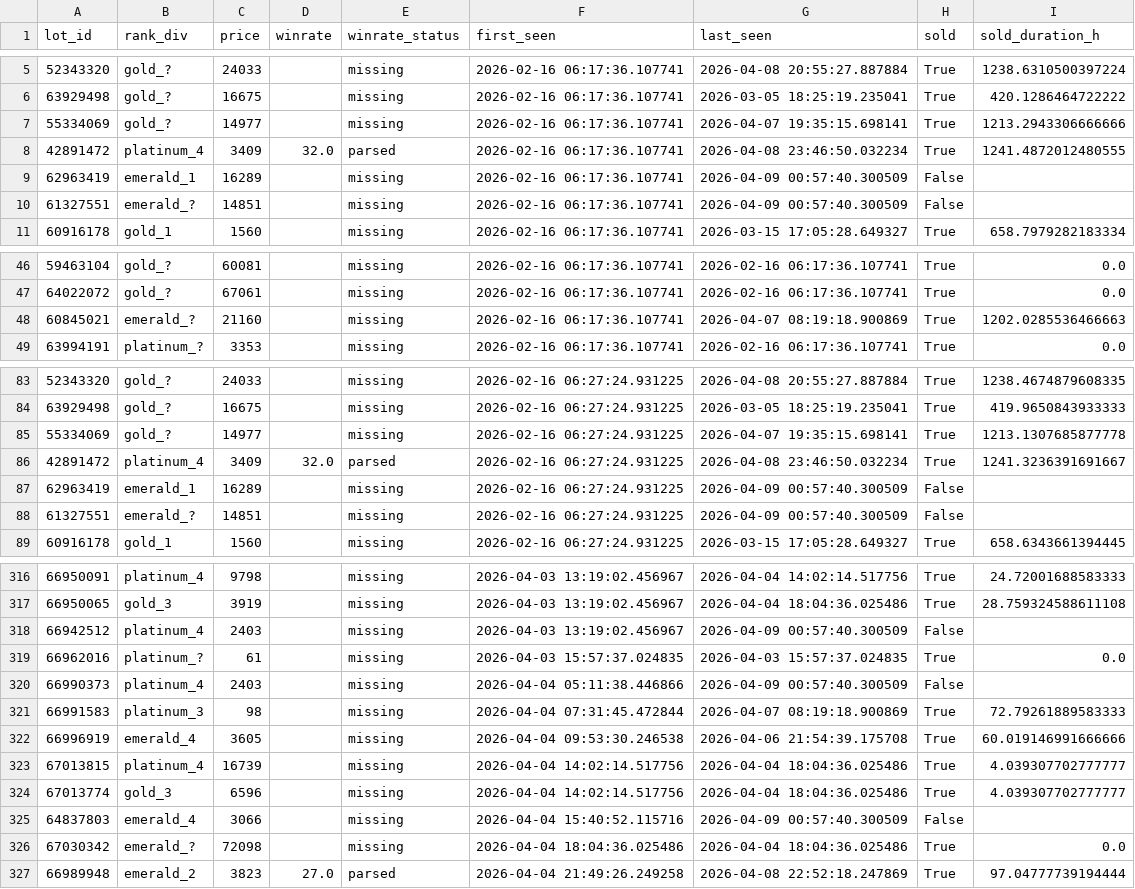
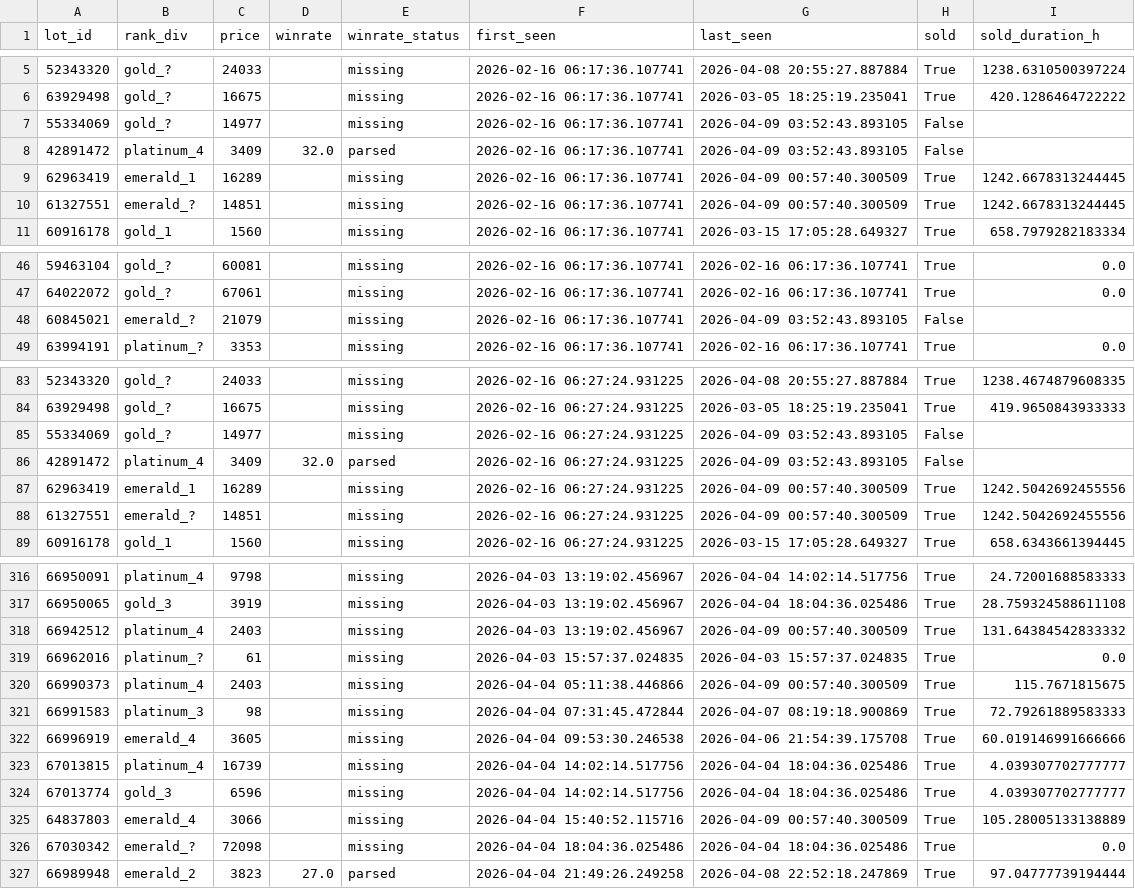
Before and after one commit to bel1k66/funpay-tracker, a CSV file: lot_lifecycle.csv, drawn as a sheet; only a part is shown, gaps mark what is left out; the diff covers the shown part only.

```diff
--- a/lot_lifecycle.csv
+++ b/lot_lifecycle.csv
@@ -6,6 +6,6 @@ lot_id,rank_div,price,winrate,winrate_status,first_seen,last_seen,sold,sold_dura
 63929498,gold_?,16675,,missing,2026-02-16 06:17:36.107741,2026-03-05 18:25:19.235041,True,420.1286464722222
-55334069,gold_?,14977,,missing,2026-02-16 06:17:36.107741,2026-04-07 19:35:15.698141,True,1213.2943306666666
-42891472,platinum_4,3409,32.0,parsed,2026-02-16 06:17:36.107741,2026-04-08 23:46:50.032234,True,1241.4872012480555
-62963419,emerald_1,16289,,missing,2026-02-16 06:17:36.107741,2026-04-09 00:57:40.300509,False,
-61327551,emerald_?,14851,,missing,2026-02-16 06:17:36.107741,2026-04-09 00:57:40.300509,False,
+55334069,gold_?,14977,,missing,2026-02-16 06:17:36.107741,2026-04-09 03:52:43.893105,False,
+42891472,platinum_4,3409,32.0,parsed,2026-02-16 06:17:36.107741,2026-04-09 03:52:43.893105,False,
+62963419,emerald_1,16289,,missing,2026-02-16 06:17:36.107741,2026-04-09 00:57:40.300509,True,1242.6678313244445
+61327551,emerald_?,14851,,missing,2026-02-16 06:17:36.107741,2026-04-09 00:57:40.300509,True,1242.6678313244445
 60916178,gold_1,1560,,missing,2026-02-16 06:17:36.107741,2026-03-15 17:05:28.649327,True,658.7979282183334
@@ -47,3 +47,3 @@ lot_id,rank_div,price,winrate,winrate_status,first_seen,last_seen,sold,sold_dura
 64022072,gold_?,67061,,missing,2026-02-16 06:17:36.107741,2026-02-16 06:17:36.107741,True,0.0
-60845021,emerald_?,21160,,missing,2026-02-16 06:17:36.107741,2026-04-07 08:19:18.900869,True,1202.0285536466663
+60845021,emerald_?,21079,,missing,2026-02-16 06:17:36.107741,2026-04-09 03:52:43.893105,False,
 63994191,platinum_?,3353,,missing,2026-02-16 06:17:36.107741,2026-02-16 06:17:36.107741,True,0.0
@@ -84,6 +84,6 @@ lot_id,rank_div,price,winrate,winrate_status,first_seen,last_seen,sold,sold_dura
 63929498,gold_?,16675,,missing,2026-02-16 06:27:24.931225,2026-03-05 18:25:19.235041,True,419.9650843933333
-55334069,gold_?,14977,,missing,2026-02-16 06:27:24.931225,2026-04-07 19:35:15.698141,True,1213.1307685877778
-42891472,platinum_4,3409,32.0,parsed,2026-02-16 06:27:24.931225,2026-04-08 23:46:50.032234,True,1241.3236391691667
-62963419,emerald_1,16289,,missing,2026-02-16 06:27:24.931225,2026-04-09 00:57:40.300509,False,
-61327551,emerald_?,14851,,missing,2026-02-16 06:27:24.931225,2026-04-09 00:57:40.300509,False,
+55334069,gold_?,14977,,missing,2026-02-16 06:27:24.931225,2026-04-09 03:52:43.893105,False,
+42891472,platinum_4,3409,32.0,parsed,2026-02-16 06:27:24.931225,2026-04-09 03:52:43.893105,False,
+62963419,emerald_1,16289,,missing,2026-02-16 06:27:24.931225,2026-04-09 00:57:40.300509,True,1242.5042692455556
+61327551,emerald_?,14851,,missing,2026-02-16 06:27:24.931225,2026-04-09 00:57:40.300509,True,1242.5042692455556
 60916178,gold_1,1560,,missing,2026-02-16 06:27:24.931225,2026-03-15 17:05:28.649327,True,658.6343661394445
@@ -317,5 +317,5 @@ lot_id,rank_div,price,winrate,winrate_status,first_seen,last_seen,sold,sold_dura
 66950065,gold_3,3919,,missing,2026-04-03 13:19:02.456967,2026-04-04 18:04:36.025486,True,28.759324588611108
-66942512,platinum_4,2403,,missing,2026-04-03 13:19:02.456967,2026-04-09 00:57:40.300509,False,
+66942512,platinum_4,2403,,missing,2026-04-03 13:19:02.456967,2026-04-09 00:57:40.300509,True,131.64384542833332
 66962016,platinum_?,61,,missing,2026-04-03 15:57:37.024835,2026-04-03 15:57:37.024835,True,0.0
-66990373,platinum_4,2403,,missing,2026-04-04 05:11:38.446866,2026-04-09 00:57:40.300509,False,
+66990373,platinum_4,2403,,missing,2026-04-04 05:11:38.446866,2026-04-09 00:57:40.300509,True,115.7671815675
 66991583,platinum_3,98,,missing,2026-04-04 07:31:45.472844,2026-04-07 08:19:18.900869,True,72.79261889583333
@@ -324,3 +324,3 @@ lot_id,rank_div,price,winrate,winrate_status,first_seen,last_seen,sold,sold_dura
 67013774,gold_3,6596,,missing,2026-04-04 14:02:14.517756,2026-04-04 18:04:36.025486,True,4.039307702777777
-64837803,emerald_4,3066,,missing,2026-04-04 15:40:52.115716,2026-04-09 00:57:40.300509,False,
+64837803,emerald_4,3066,,missing,2026-04-04 15:40:52.115716,2026-04-09 00:57:40.300509,True,105.28005133138889
 67030342,emerald_?,72098,,missing,2026-04-04 18:04:36.025486,2026-04-04 18:04:36.025486,True,0.0
```
Also changed, not shown: 29 edited cells elsewhere in this file.
